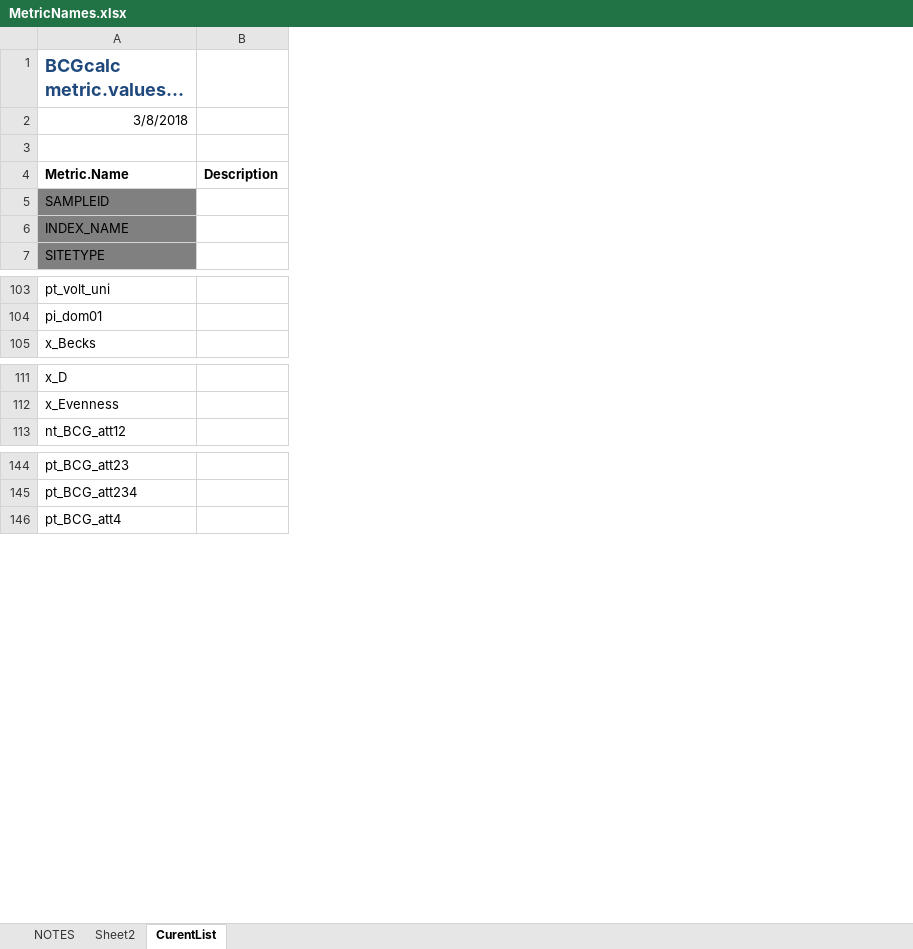
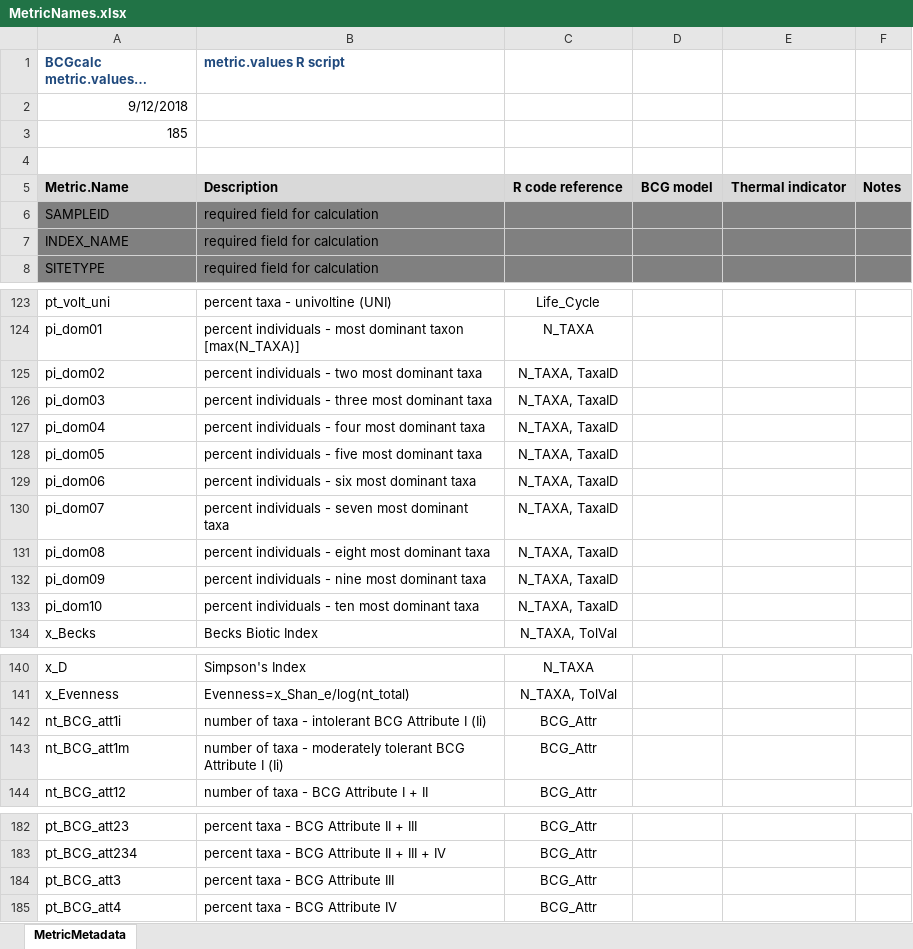
Before and after one commit to leppott/BCGcalc, an Excel workbook: inst/extdata/MetricNames.xlsx, sheet MetricMetadata, drawn as a sheet; only a part is shown, gaps mark what is left out; long unchanged cells end in …; values as stored, in another font and other column widths than the file's, no borders; removed rows and columns are numbered as before the commit, all else as after; the diff covers the shown part only; the diff names each change by its address in the sheet, - before the commit and + after, or states it on an @@ line.

Commit message:
v1.2.2.9011
Metric Names metadata.  Issues #18

```diff
--- a/inst/extdata/MetricNames.xlsx (sheet MetricMetadata)
+++ b/inst/extdata/MetricNames.xlsx (sheet MetricMetadata)
-sheet tab: CurentList
+sheet tab: MetricMetadata
-sheet tab: NOTES
-sheet tab: Sheet2
-column B, row 4: Description
+column B (metric.values R script), rows 5-8: Description | required field for calculation | required field for calculation | required field for calculation; rows 123-124: percent taxa - univoltine (UNI) | percent individuals - most dominant taxon [max(N_TAXA)]; row 134: Becks Biotic Index; rows 140-141: Simpson's Index | Evenness=x_Shan_e/log(nt_total); row 144: number of taxa - BCG Attribute I + II; rows 182-183: percent taxa - BCG Attribute II + III | percent taxa - BCG Attribute II + III + IV; row 185: percent taxa - BCG Attribute IV
+column C, row 5: R code reference; rows 123-124: Life_Cycle | N_TAXA; row 134: N_TAXA, TolVal; rows 140-141: N_TAXA | N_TAXA, TolVal; row 144: BCG_Attr; rows 182-183: BCG_Attr | BCG_Attr; row 185: BCG_Attr
+column D, row 5: BCG model
+column E, row 5: Thermal indicator
+column F, row 5: Notes
@@ A1 text size: smaller @@
-A2 (BCGcalc metric.values() output): 3/8/2018
+A2 (BCGcalc metric.values() output): 9/12/2018
+row 3: 185
-A5 fill: none
+A5 fill: #D9D9D9
+row 125: pi_dom02 | percent individuals - two most dominant taxa | N_TAXA, TaxaID
+row 126: pi_dom03 | percent individuals - three most dominant taxa | N_TAXA, TaxaID
+row 127: pi_dom04 | percent individuals - four most dominant taxa | N_TAXA, TaxaID
+row 128: pi_dom05 | percent individuals - five most dominant taxa | N_TAXA, TaxaID
+row 129: pi_dom06 | percent individuals - six most dominant taxa | N_TAXA, TaxaID
+row 130: pi_dom07 | percent individuals - seven most dominant taxa | N_TAXA, TaxaID
+row 131: pi_dom08 | percent individuals - eight most dominant taxa | N_TAXA, TaxaID
+row 132: pi_dom09 | percent individuals - nine most dominant taxa | N_TAXA, TaxaID
+row 133: pi_dom10 | percent individuals - ten most dominant taxa | N_TAXA, TaxaID
+row 142: nt_BCG_att1i | number of taxa - intolerant BCG Attribute I (Ii) | BCG_Attr
+row 143: nt_BCG_att1m | number of taxa - moderately tolerant BCG Attribute I (Ii) | BCG_Attr
+row 184: pt_BCG_att3 | percent taxa - BCG Attribute III | BCG_Attr
```
Also changed, not shown: 26 added rows and 4 edited cells elsewhere in this sheet, 3 other files.
